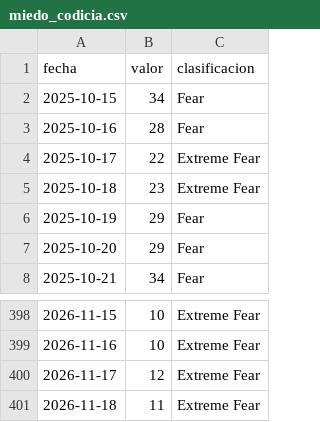
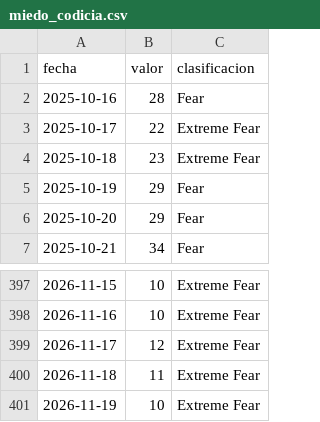
Before and after one commit to lisigiraldes-lab/laboratorio-cripto-datos, a CSV file: data/latest/miedo_codicia.csv, drawn as a sheet; only a part is shown, gaps mark what is left out.

```diff
--- a/data/latest/miedo_codicia.csv
+++ b/data/latest/miedo_codicia.csv
@@ -1,3 +1,2 @@
 fecha,valor,clasificacion
-2025-10-15,34,Fear
 2025-10-16,28,Fear
@@ -401 +400,2 @@ fecha,valor,clasificacion
 2026-11-18,11,Extreme Fear
+2026-11-19,10,Extreme Fear
```
Also changed, not shown: data/latest/universo.csv, data/latest/verificacion.csv, 5 other files.
